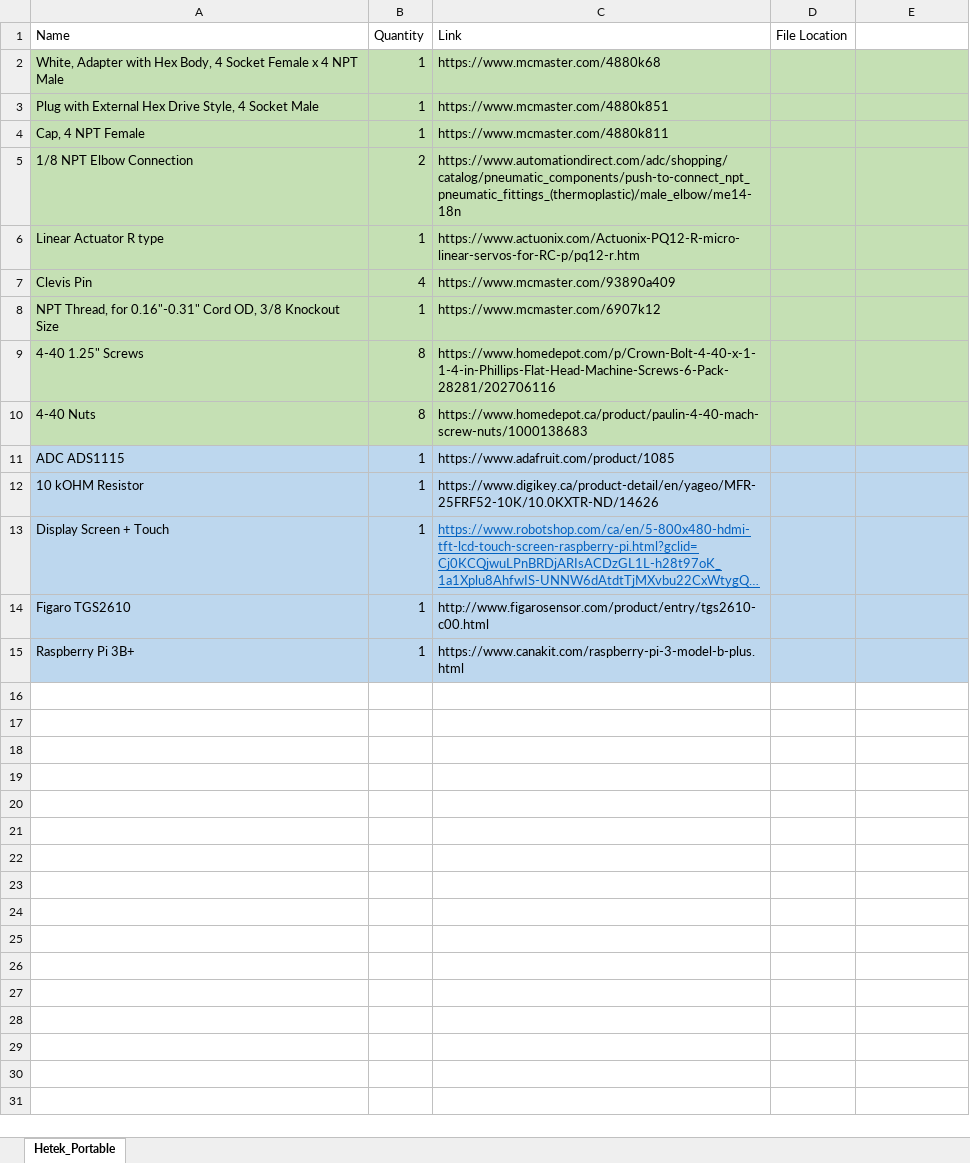
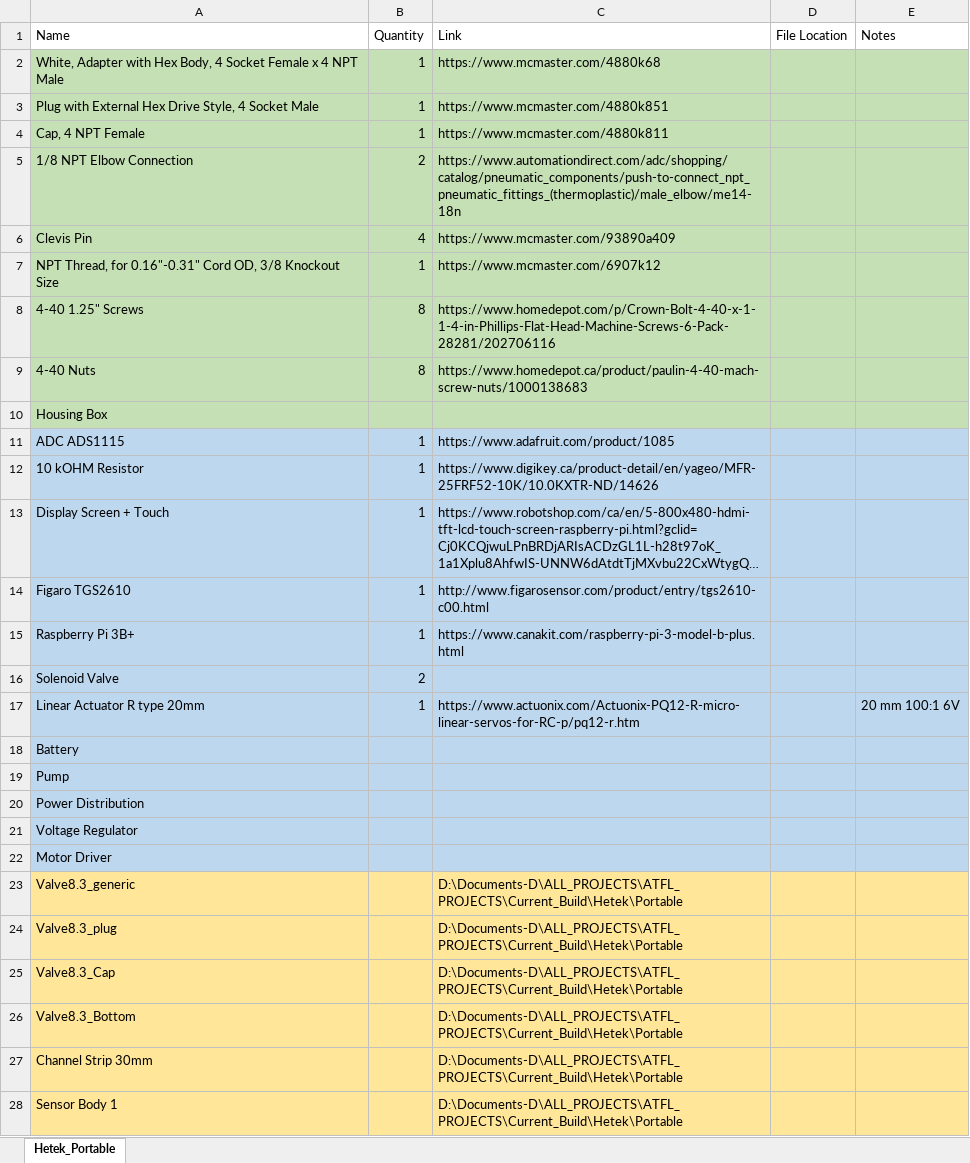
Before and after one commit to ATFL/ATFL_PROJECTS, an Excel workbook: Current_Build/Hetek/Portable/Hetek_portable_partslist.xlsx, sheet Hetek_Portable, drawn as a sheet; long unchanged cells end in …; values as stored, in another font and other column widths than the file's, no borders; removed rows and columns are numbered as before the commit, all else as after; the diff names each change by its address in the sheet, - before the commit and + after, or states it on an @@ line.

```diff
--- a/Current_Build/Hetek/Portable/Hetek_portable_partslist.xlsx (sheet Hetek_Portable)
+++ b/Current_Build/Hetek/Portable/Hetek_portable_partslist.xlsx (sheet Hetek_Portable)
-E1: (empty)
+E1: Notes
-row 6: Linear Actuator R type | 1 | https://www.actuonix.com/Actuonix-PQ12-R-micro-linear-servos-for-RC-p/pq12-r.htm
+row 10: Housing Box
@@ C13 underline: on → off, text colour: #0563C1 → black @@
+row 16: Solenoid Valve | 2
+row 17: Linear Actuator R type 20mm | 1 | https://www.actuonix.com/Actuonix-PQ12-R-micro-linear-servos-for-RC-p/pq12-r.htm |  | 20 mm 100:1 6V
+row 18: Battery
+row 19: Pump
+row 20: Power Distribution
+row 21: Voltage Regulator
+row 22: Motor Driver
+row 23: Valve8.3_generic |  | D:\Documents-D\ALL_PROJECTS\ATFL_PROJECTS\Current_Build\Hetek\Portable
+row 24: Valve8.3_plug |  | D:\Documents-D\ALL_PROJECTS\ATFL_PROJECTS\Current_Build\Hetek\Portable
+row 25: Valve8.3_Cap |  | D:\Documents-D\ALL_PROJECTS\ATFL_PROJECTS\Current_Build\Hetek\Portable
+row 26: Valve8.3_Bottom |  | D:\Documents-D\ALL_PROJECTS\ATFL_PROJECTS\Current_Build\Hetek\Portable
+row 27: Channel Strip 30mm |  | D:\Documents-D\ALL_PROJECTS\ATFL_PROJECTS\Current_Build\Hetek\Portable
+row 28: Sensor Body 1 |  | D:\Documents-D\ALL_PROJECTS\ATFL_PROJECTS\Current_Build\Hetek\Portable
```
Also changed, not shown: 3 other files.
